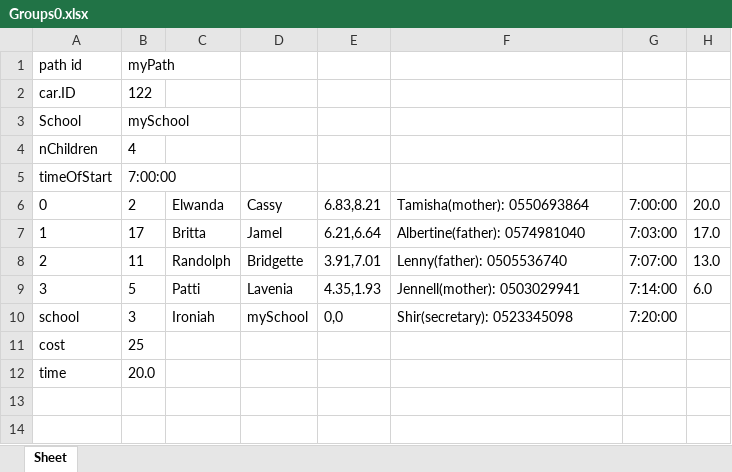
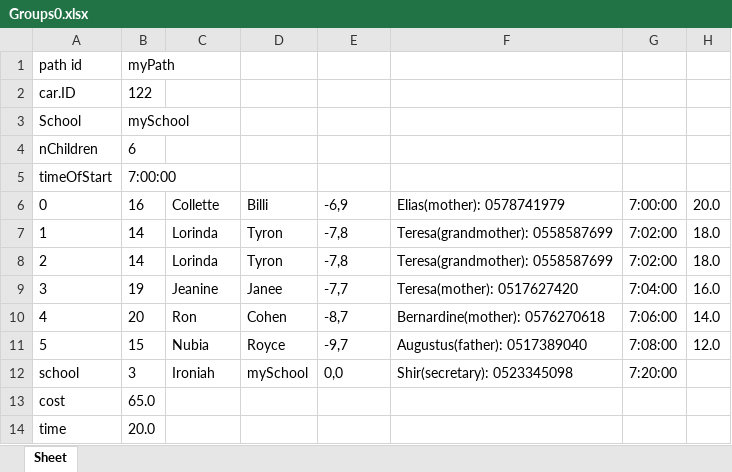
Before and after one commit to omribraymok/DailyTransportation, an Excel workbook: Groups0.xlsx, sheet Sheet, drawn as a sheet; values as stored, in another font and other column widths than the file's, no borders; addresses are those after the commit; the diff names each change by its address in the sheet, - before the commit and + after, or states it on an @@ line.

```diff
--- a/Groups0.xlsx (sheet Sheet)
+++ b/Groups0.xlsx (sheet Sheet)
-B4: 4
+B4: 6
-B6: 2
+B6: 16
-C6: Elwanda
+C6: Collette
-D6: Cassy
+D6: Billi
-E6: 6.83,8.21
+E6: -6,9
-F6: Tamisha(mother): 0550693864
+F6: Elias(mother): 0578741979
-B7: 17
+B7: 14
-C7: Britta
+C7: Lorinda
-D7: Jamel
+D7: Tyron
-E7: 6.21,6.64
+E7: -7,8
-F7: Albertine(father): 0574981040
+F7: Teresa(grandmother): 0558587699
-G7: 7:03:00
+G7: 7:02:00
-H7: 17.0
+H7: 18.0
-B8: 11
+B8: 14
-C8: Randolph
+C8: Lorinda
-D8: Bridgette
+D8: Tyron
-E8: 3.91,7.01
+E8: -7,8
-F8: Lenny(father): 0505536740
+F8: Teresa(grandmother): 0558587699
-G8: 7:07:00
+G8: 7:02:00
-H8: 13.0
+H8: 18.0
-B9: 5
+B9: 19
-C9: Patti
+C9: Jeanine
-D9: Lavenia
+D9: Janee
-E9: 4.35,1.93
+E9: -7,7
-F9: Jennell(mother): 0503029941
+F9: Teresa(mother): 0517627420
-G9: 7:14:00
+G9: 7:04:00
-H9: 6.0
+H9: 16.0
+row 10: 4 | 20 | Ron | Cohen | -8,7 | Bernardine(mother): 0576270618 | 7:06:00 | 14.0
+row 11: 5 | 15 | Nubia | Royce | -9,7 | Augustus(father): 0517389040 | 7:08:00 | 12.0
-B13: 25
+B13: 65.0
```
Also changed, not shown: Groups1.xlsx, Groups2.xlsx, 15 other files.
